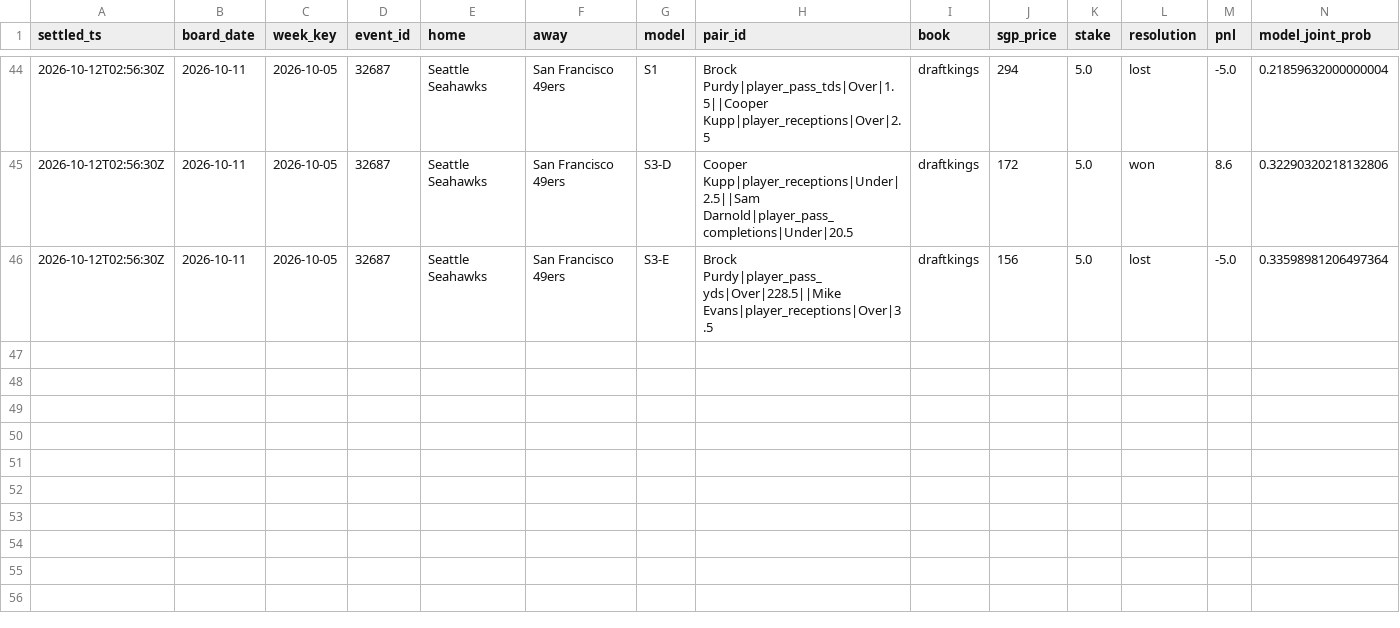
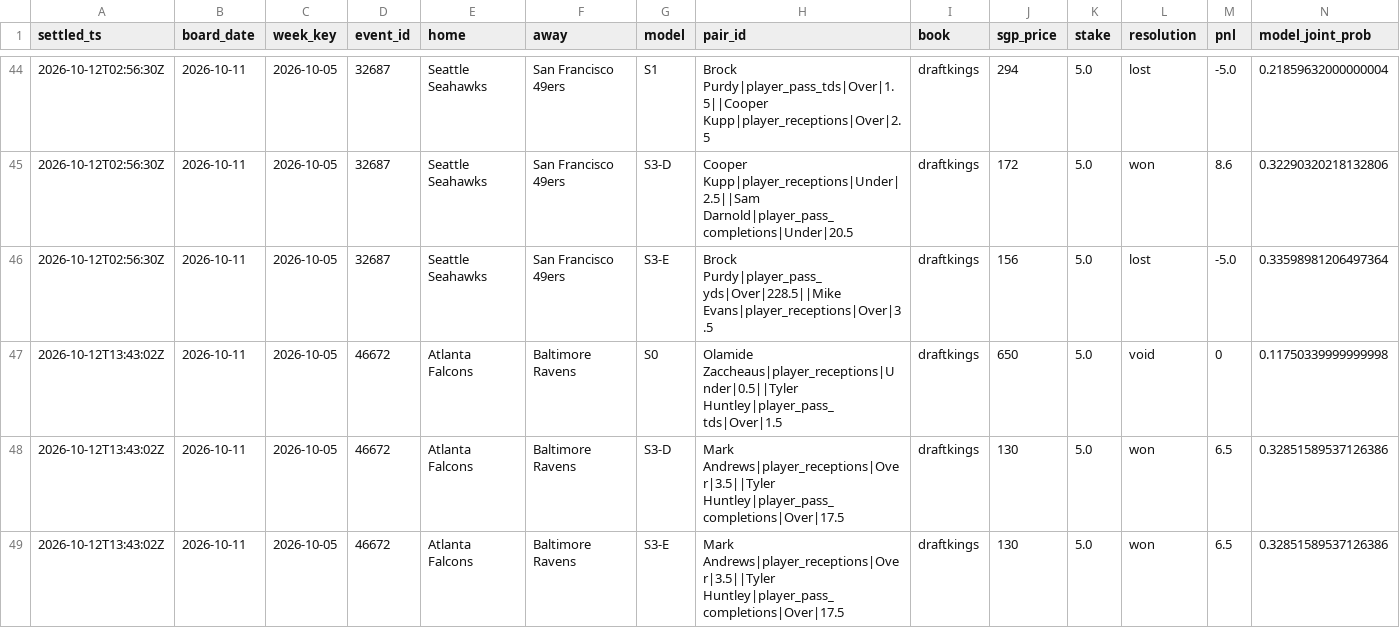
Before and after one commit to zilverest/prop-lab, a CSV file: data/sgp_shadow_results.csv, drawn as a sheet; only a part is shown, gaps mark what is left out; rows hold the shown columns only; the diff names each change by its address in the sheet, - before the commit and + after, or states it on an @@ line.

Commit message:
settle 2026-10-12T13:44Z

```diff
--- a/data/sgp_shadow_results.csv
+++ b/data/sgp_shadow_results.csv
+row 47: 2026-10-12T13:43:02Z | 2026-10-11 | 2026-10-05 | 46672 | Atlanta Falcons | Baltimore Ravens | S0 | Olamide Zaccheaus|player_receptions|Under|0.5||Tyler Huntley|player_pass_tds|Over|1.5 | draftkings | 650 | 5.0 | void | 0 | 0.11750339999999998
+row 48: 2026-10-12T13:43:02Z | 2026-10-11 | 2026-10-05 | 46672 | Atlanta Falcons | Baltimore Ravens | S3-D | Mark Andrews|player_receptions|Over|3.5||Tyler Huntley|player_pass_completions|Over|17.5 | draftkings | 130 | 5.0 | won | 6.5 | 0.32851589537126386
+row 49: 2026-10-12T13:43:02Z | 2026-10-11 | 2026-10-05 | 46672 | Atlanta Falcons | Baltimore Ravens | S3-E | Mark Andrews|player_receptions|Over|3.5||Tyler Huntley|player_pass_completions|Over|17.5 | draftkings | 130 | 5.0 | won | 6.5 | 0.32851589537126386
```
Also changed, not shown: data/pipeline_health.csv, data/sgp_shadow_decisions.csv, 8 other files.
